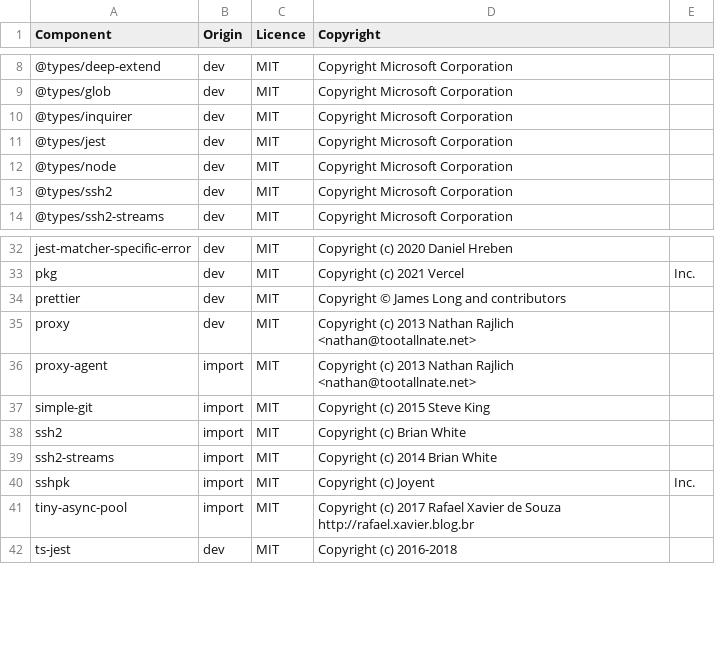
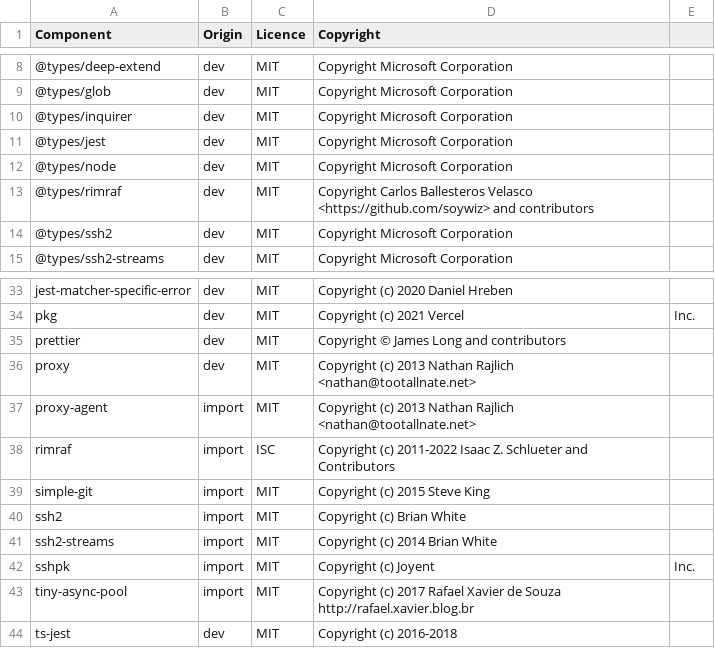
Before and after one commit to DataDog/datadog-ci, a CSV file: LICENSE-3rdparty.csv, drawn as a sheet; only a part is shown, gaps mark what is left out.

Commit message:
RUMM-1922 Add `rimraf` dependency
By:
$ yarn add rimraf
$ yarn add @types/rimraf --dev

```diff
--- a/LICENSE-3rdparty.csv
+++ b/LICENSE-3rdparty.csv
@@ -12,2 +12,3 @@ Component,Origin,Licence,Copyright
 @types/node,dev,MIT,Copyright Microsoft Corporation
+@types/rimraf,dev,MIT,Copyright Carlos Ballesteros Velasco <https://github.com/soywiz> and contributors
 @types/ssh2,dev,MIT,Copyright Microsoft Corporation
@@ -36,2 +37,3 @@ proxy,dev,MIT,Copyright (c) 2013 Nathan Rajlich <nathan@tootallnate.net>
 proxy-agent,import,MIT,Copyright (c) 2013 Nathan Rajlich <nathan@tootallnate.net>
+rimraf,import,ISC,Copyright (c) 2011-2022 Isaac Z. Schlueter and Contributors
 simple-git,import,MIT,Copyright (c) 2015 Steve King
```
Also changed, not shown: 2 other files.
